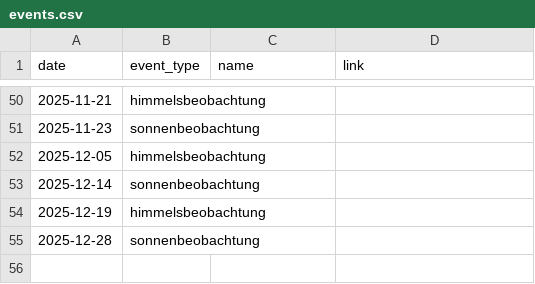
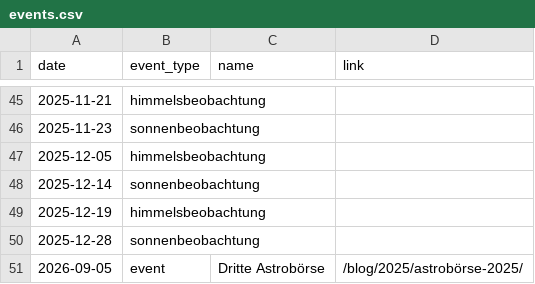
Before and after one commit to alexanderpeerdeman/sternwarte-kreuznach.de, a CSV file: content/events.csv, drawn as a sheet; only a part is shown, gaps mark what is left out; the diff covers the shown part only; the diff names each change by its address in the sheet, - before the commit and + after, or states it on an @@ line.

Commit message:
Öffnungszeiten; Perseiden; Astrobörse

```diff
--- a/content/events.csv
+++ b/content/events.csv
+row 51: 2026-09-05 | event | Dritte Astrobörse | /blog/2025/astrobörse-2025/
```
Also changed, not shown: 2 added rows and 7 removed rows elsewhere in this file, 7 other files.
